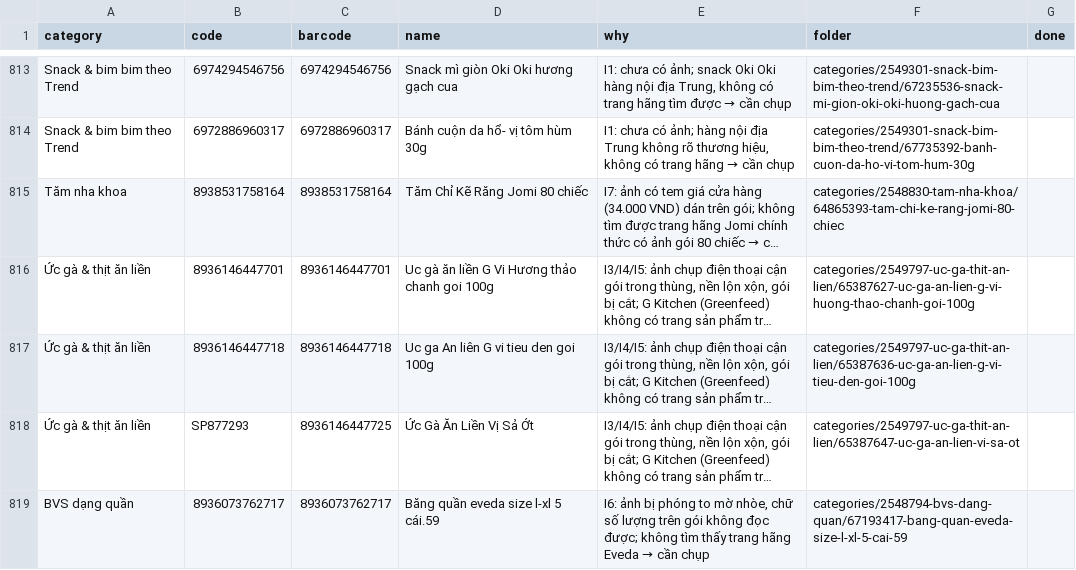
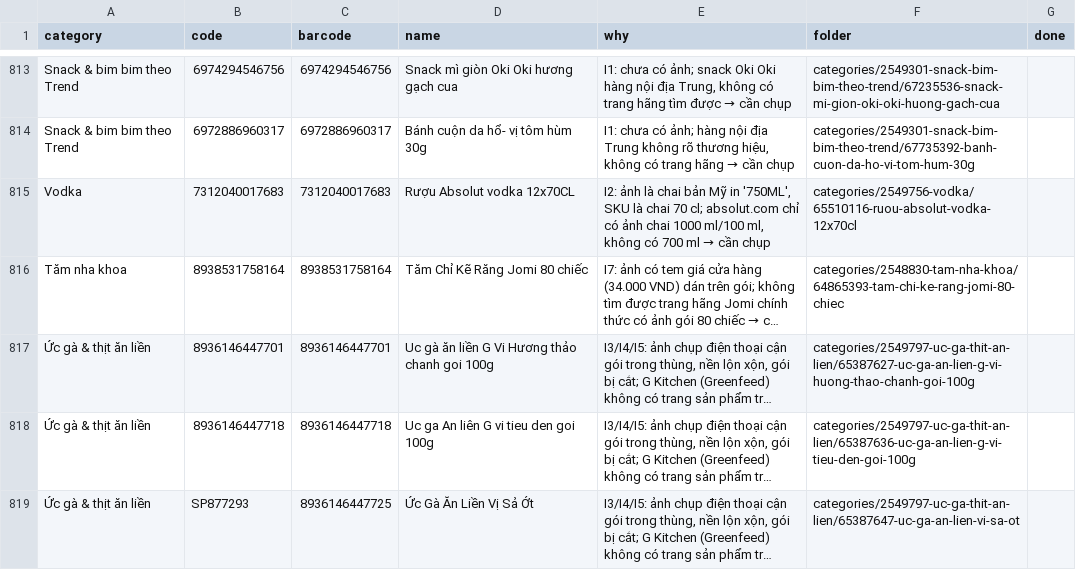
Before and after one commit to tram8it/tram8-resources, a CSV file: NEEDS_PHOTO.csv, drawn as a sheet; only a part is shown, gaps mark what is left out; the shorter side is filled out with more unchanged rows; long unchanged cells end in …; the diff names each change by its address in the sheet, - before the commit and + after, or states it on an @@ line.

```diff
--- a/NEEDS_PHOTO.csv
+++ b/NEEDS_PHOTO.csv
+row 815: Vodka | 7312040017683 | 7312040017683 | Rượu Absolut vodka 12x70CL | I2: ảnh là chai bản Mỹ in '750ML', SKU là chai 70 cl; absolut.com chỉ có ảnh chai 1000 ml/100 ml, không có 700 ml → cần chụp | categories/2549756-vodka/65510116-ruou-absolut-vodka-12x70cl
```
Also changed, not shown: 55 other files.
